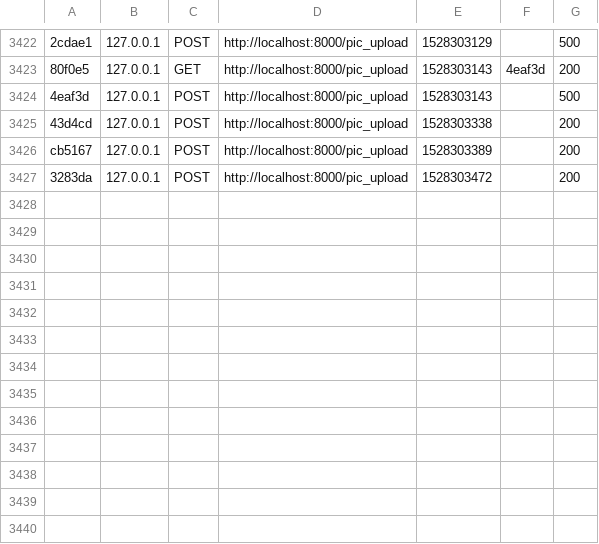
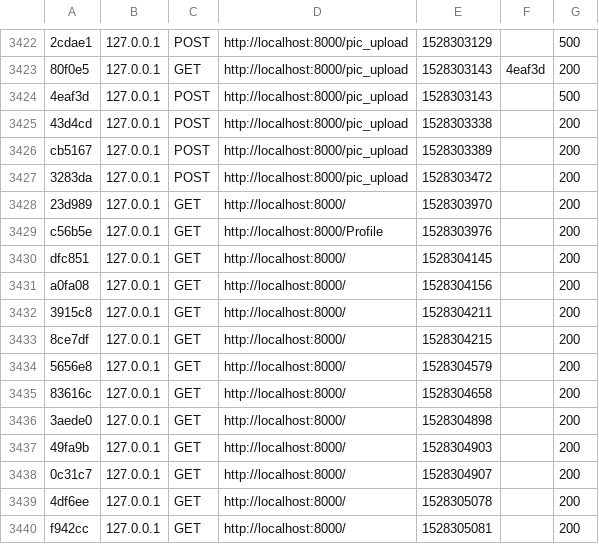
Before and after one commit to FakeGram/FakeGram, a CSV file: var/cache/dev/profiler/index.csv, drawn as a sheet; only a part is shown, gaps mark what is left out.

```diff
--- a/var/cache/dev/profiler/index.csv
+++ b/var/cache/dev/profiler/index.csv
@@ -3427 +3427,14 @@ cb5167,127.0.0.1,POST,http://localhost:8000/pic_upload,1528303389,,200
 3283da,127.0.0.1,POST,http://localhost:8000/pic_upload,1528303472,,200
+23d989,127.0.0.1,GET,http://localhost:8000/,1528303970,,200
+c56b5e,127.0.0.1,GET,http://localhost:8000/Profile,1528303976,,200
+dfc851,127.0.0.1,GET,http://localhost:8000/,1528304145,,200
+a0fa08,127.0.0.1,GET,http://localhost:8000/,1528304156,,200
+3915c8,127.0.0.1,GET,http://localhost:8000/,1528304211,,200
+8ce7df,127.0.0.1,GET,http://localhost:8000/,1528304215,,200
+5656e8,127.0.0.1,GET,http://localhost:8000/,1528304579,,200
+83616c,127.0.0.1,GET,http://localhost:8000/,1528304658,,200
+3aede0,127.0.0.1,GET,http://localhost:8000/,1528304898,,200
+49fa9b,127.0.0.1,GET,http://localhost:8000/,1528304903,,200
+0c31c7,127.0.0.1,GET,http://localhost:8000/,1528304907,,200
+4df6ee,127.0.0.1,GET,http://localhost:8000/,1528305078,,200
+f942cc,127.0.0.1,GET,http://localhost:8000/,1528305081,,200
```
Also changed, not shown: 51 other files.
